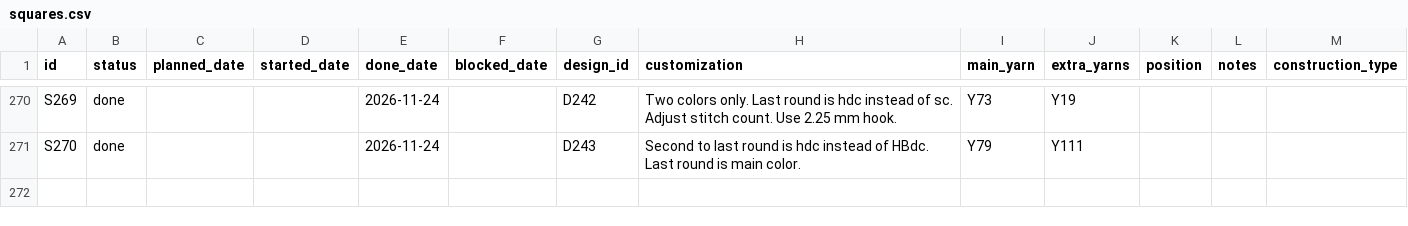
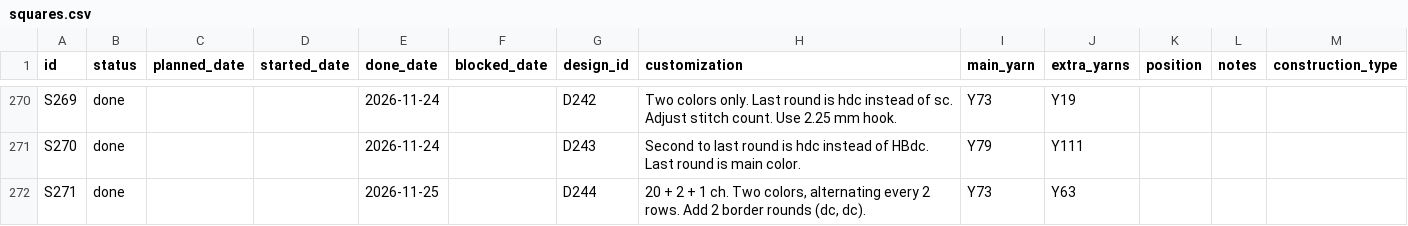
Before and after one commit to anhtr/grannydb, a CSV file: data/squares.csv, drawn as a sheet; only a part is shown, gaps mark what is left out.

Commit message:
Update 1 square
- save squares/S271 — Status: done, Done: 2026-11-25, Design: D244, Customization: 20 + 2 + 1 ch. Two colors, alternating every 2 rows. Add 2 border rounds (dc, dc)., Main colour: Y73, Extra colours: Y63

```diff
--- a/data/squares.csv
+++ b/data/squares.csv
@@ -273 +273,2 @@ S269,done,,,2026-11-24,,D242,Two colors only. Last round is hdc instead of sc. A
 S270,done,,,2026-11-24,,D243,"Second to last round is hdc instead of HBdc. Last round is main color. ",Y79,Y111,,,
+S271,done,,,2026-11-25,,D244,"20 + 2 + 1 ch. Two colors, alternating every 2 rows. Add 2 border rounds (dc, dc).",Y73,Y63,,,
```
